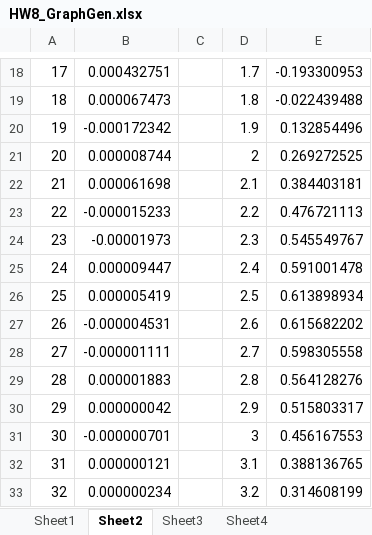
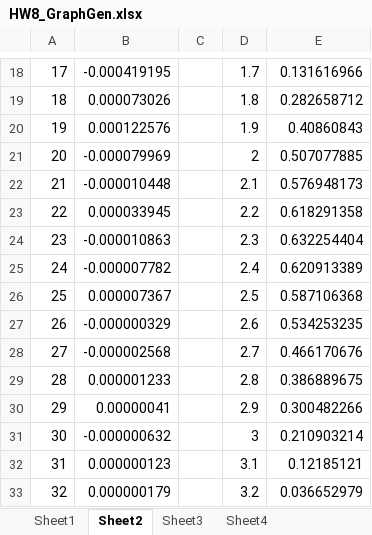
Before and after one commit to ivanazavalza/College, an Excel workbook: EngrM20/HW/HW8/HW8_GraphGen.xlsx, sheet Sheet2, drawn as a sheet; only a part is shown, gaps mark what is left out; values as stored, in another font and other column widths than the file's, no borders; charts and pictures not drawn; the diff covers the shown part only; the diff names each change by its address in the sheet, - before the commit and + after, or states it on an @@ line.

```diff
--- a/EngrM20/HW/HW8/HW8_GraphGen.xlsx (sheet Sheet2)
+++ b/EngrM20/HW/HW8/HW8_GraphGen.xlsx (sheet Sheet2)
-B18: 0.000432751
+B18: -0.000419195
-E18: -0.193300953
+E18: 0.131616966
-B19: 0.000067473
+B19: 0.000073026
-E19: -0.022439488
+E19: 0.282658712
-B20: -0.000172342
+B20: 0.000122576
-E20: 0.132854496
+E20: 0.40860843
-B21: 0.000008744
+B21: -0.000079969
-E21: 0.269272525
+E21: 0.507077885
-B22: 0.000061698
+B22: -0.000010448
-E22: 0.384403181
+E22: 0.576948173
-B23: -0.000015233
+B23: 0.000033945
-E23: 0.476721113
+E23: 0.618291358
-B24: -0.00001973
+B24: -0.000010863
-E24: 0.545549767
+E24: 0.632254404
-B25: 0.000009447
+B25: -0.000007782
-E25: 0.591001478
+E25: 0.620913389
-B26: 0.000005419
+B26: 0.000007367
-E26: 0.613898934
+E26: 0.587106368
-B27: -0.000004531
+B27: -0.000000329
-E27: 0.615682202
+E27: 0.534253235
-B28: -0.000001111
+B28: -0.000002568
-E28: 0.598305558
+E28: 0.466170676
-B29: 0.000001883
+B29: 0.000001233
-E29: 0.564128276
+E29: 0.386889675
-B30: 0.000000042
+B30: 0.00000041
-E30: 0.515803317
+E30: 0.300482266
-B31: -0.000000701
+B31: -0.000000632
-E31: 0.456167553
+E31: 0.210903214
-B32: 0.000000121
+B32: 0.000000123
-E32: 0.388136765
+E32: 0.12185121
-B33: 0.000000234
+B33: 0.000000179
-E33: 0.314608199
+E33: 0.036652979
```
Also changed, not shown: 168 edited cells elsewhere in this sheet, charts or pictures, 3 other files.
